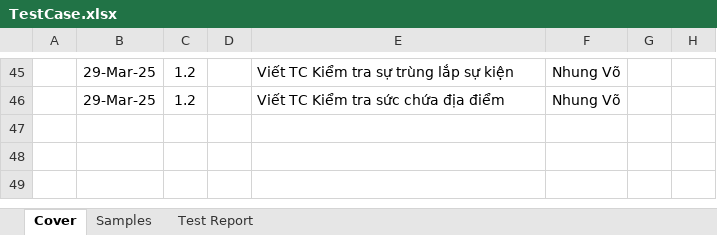
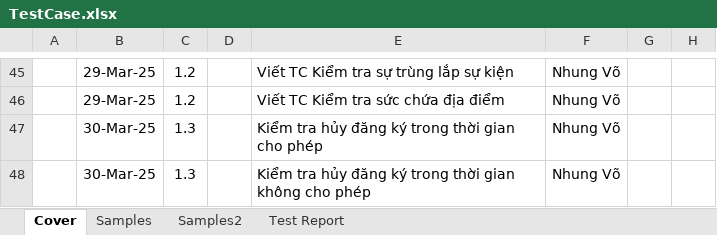
Before and after one commit to nmNDiem/event-manager-javafx, an Excel workbook: TestCase.xlsx, sheet Cover, drawn as a sheet; only a part is shown, gaps mark what is left out; values as stored, in another font and other column widths than the file's, no borders; the diff names each change by its address in the sheet, - before the commit and + after, or states it on an @@ line.

```diff
--- a/TestCase.xlsx (sheet Cover)
+++ b/TestCase.xlsx (sheet Cover)
+sheet tab: Samples2
+row 47:  | 30-Mar-25 | 1.3 |  | Kiểm tra hủy đăng ký trong thời gian cho phép | Nhung Võ
+row 48:  | 30-Mar-25 | 1.3 |  | Kiểm tra hủy đăng ký trong thời gian không cho phép | Nhung Võ
```
Also changed, not shown: sheet Test Report, formulas that keep their value.
